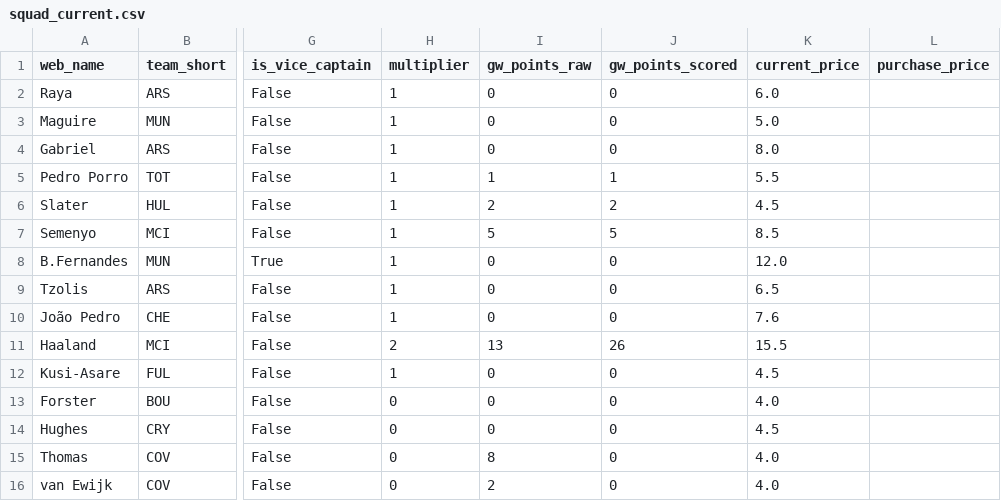
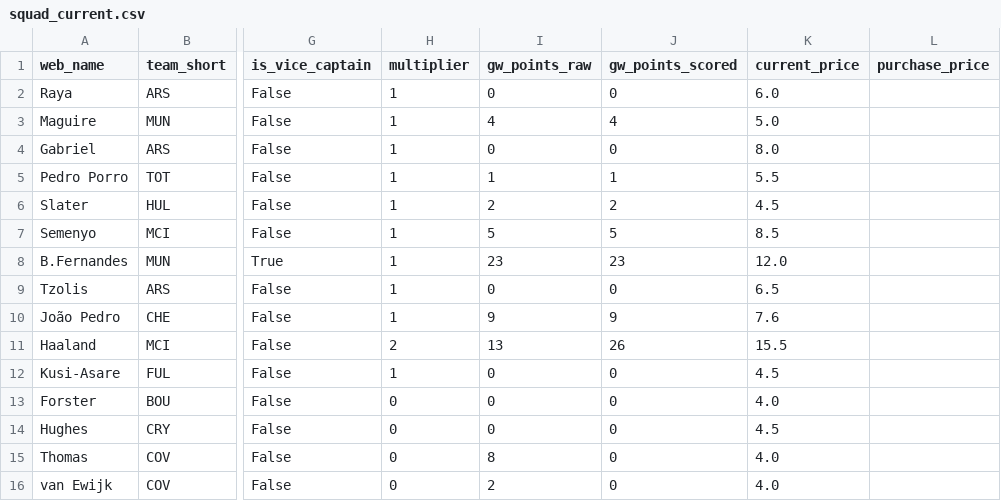
Before and after one commit to Quikksilva/FPLAIAssistant, a CSV file: fpl_data/squad_current.csv, drawn as a sheet; only a part is shown, gaps mark what is left out; the diff names each change by its address in the sheet, - before the commit and + after, or states it on an @@ line.

```diff
--- a/fpl_data/squad_current.csv
+++ b/fpl_data/squad_current.csv
-I3 (gw_points_raw): 0
+I3 (gw_points_raw): 4
-J3 (gw_points_scored): 0
+J3 (gw_points_scored): 4
-I8 (gw_points_raw): 0
+I8 (gw_points_raw): 23
-J8 (gw_points_scored): 0
+J8 (gw_points_scored): 23
-I10 (gw_points_raw): 0
+I10 (gw_points_raw): 9
-J10 (gw_points_scored): 0
+J10 (gw_points_scored): 9
```
Also changed, not shown: fpl_data/fixtures.csv, fpl_data/manager_summary.csv, 3 other files.
